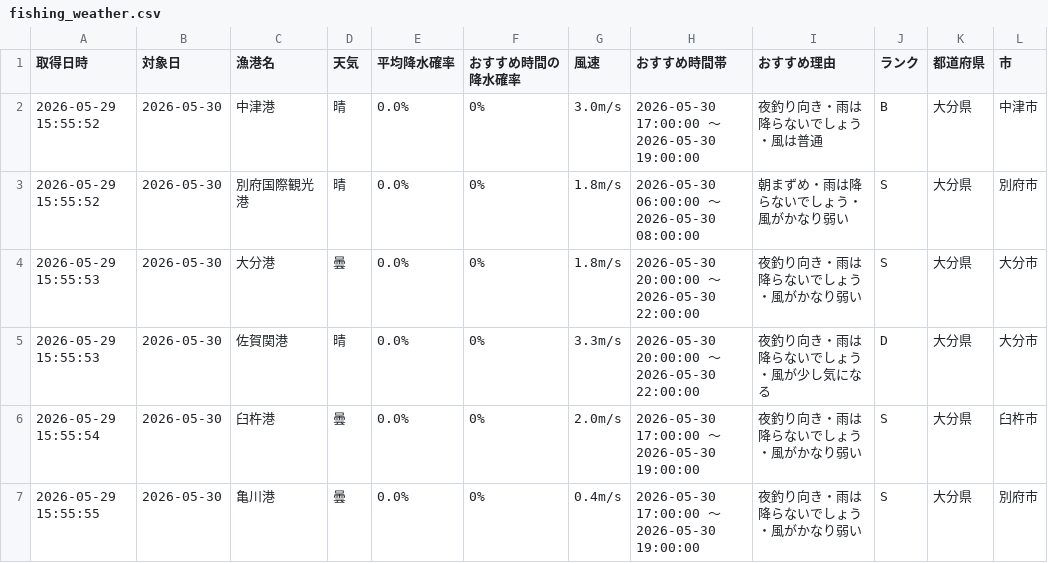
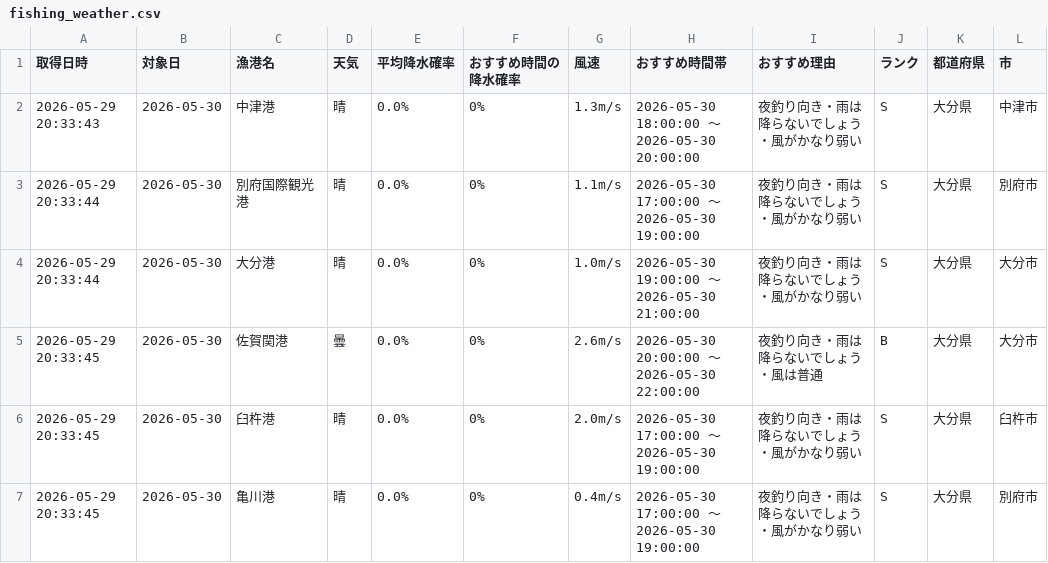
Before and after one commit to Naoya-ya-man/oita-fishing-dashboard, a CSV file: fishing_weather.csv, drawn as a sheet.

```diff
--- a/fishing_weather.csv
+++ b/fishing_weather.csv
@@ -1,7 +1,7 @@
 取得日時,対象日,漁港名,天気,平均降水確率,おすすめ時間の降水確率,風速,おすすめ時間帯,おすすめ理由,ランク,都道府県,市
-2026-05-29 15:55:52,2026-05-30,中津港,晴,0.0%,0%,3.0m/s,2026-05-30 17:00:00 ～ 2026-05-30 19:00:00,夜釣り向き・雨は降らないでしょう・風は普通,B,大分県,中津市
-2026-05-29 15:55:52,2026-05-30,別府国際観光港,晴,0.0%,0%,1.8m/s,2026-05-30 06:00:00 ～ 2026-05-30 08:00:00,朝まずめ・雨は降らないでしょう・風がかなり弱い,S,大分県,別府市
-2026-05-29 15:55:53,2026-05-30,大分港,曇,0.0%,0%,1.8m/s,2026-05-30 20:00:00 ～ 2026-05-30 22:00:00,夜釣り向き・雨は降らないでしょう・風がかなり弱い,S,大分県,大分市
-2026-05-29 15:55:53,2026-05-30,佐賀関港,晴,0.0%,0%,3.3m/s,2026-05-30 20:00:00 ～ 2026-05-30 22:00:00,夜釣り向き・雨は降らないでしょう・風が少し気になる,D,大分県,大分市
-2026-05-29 15:55:54,2026-05-30,臼杵港,曇,0.0%,0%,2.0m/s,2026-05-30 17:00:00 ～ 2026-05-30 19:00:00,夜釣り向き・雨は降らないでしょう・風がかなり弱い,S,大分県,臼杵市
-2026-05-29 15:55:55,2026-05-30,亀川港,曇,0.0%,0%,0.4m/s,2026-05-30 17:00:00 ～ 2026-05-30 19:00:00,夜釣り向き・雨は降らないでしょう・風がかなり弱い,S,大分県,別府市
+2026-05-29 20:33:43,2026-05-30,中津港,晴,0.0%,0%,1.3m/s,2026-05-30 18:00:00 ～ 2026-05-30 20:00:00,夜釣り向き・雨は降らないでしょう・風がかなり弱い,S,大分県,中津市
+2026-05-29 20:33:44,2026-05-30,別府国際観光港,晴,0.0%,0%,1.1m/s,2026-05-30 17:00:00 ～ 2026-05-30 19:00:00,夜釣り向き・雨は降らないでしょう・風がかなり弱い,S,大分県,別府市
+2026-05-29 20:33:44,2026-05-30,大分港,晴,0.0%,0%,1.0m/s,2026-05-30 19:00:00 ～ 2026-05-30 21:00:00,夜釣り向き・雨は降らないでしょう・風がかなり弱い,S,大分県,大分市
+2026-05-29 20:33:45,2026-05-30,佐賀関港,曇,0.0%,0%,2.6m/s,2026-05-30 20:00:00 ～ 2026-05-30 22:00:00,夜釣り向き・雨は降らないでしょう・風は普通,B,大分県,大分市
+2026-05-29 20:33:45,2026-05-30,臼杵港,晴,0.0%,0%,2.0m/s,2026-05-30 17:00:00 ～ 2026-05-30 19:00:00,夜釣り向き・雨は降らないでしょう・風がかなり弱い,S,大分県,臼杵市
+2026-05-29 20:33:45,2026-05-30,亀川港,晴,0.0%,0%,0.4m/s,2026-05-30 17:00:00 ～ 2026-05-30 19:00:00,夜釣り向き・雨は降らないでしょう・風がかなり弱い,S,大分県,別府市
```
